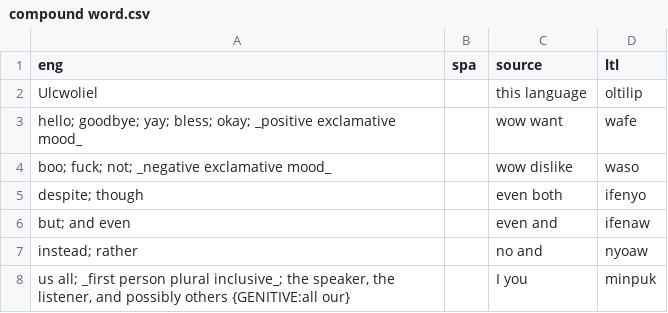
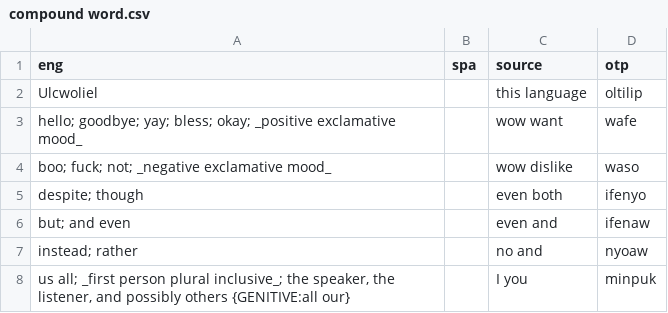
Before and after one commit to jkunimune/Djastiz, a CSV file: src/words/compound word.csv, drawn as a sheet; only a part is shown.

```diff
--- a/src/words/compound word.csv
+++ b/src/words/compound word.csv
@@ -1,2 +1,2 @@
-eng,spa,source,ltl
+eng,spa,source,otp
 Ulcwoliel,,this language,oltilip
```
Also changed, not shown: src/words/loanword.csv, src/words/noun.csv, 9 other files.
